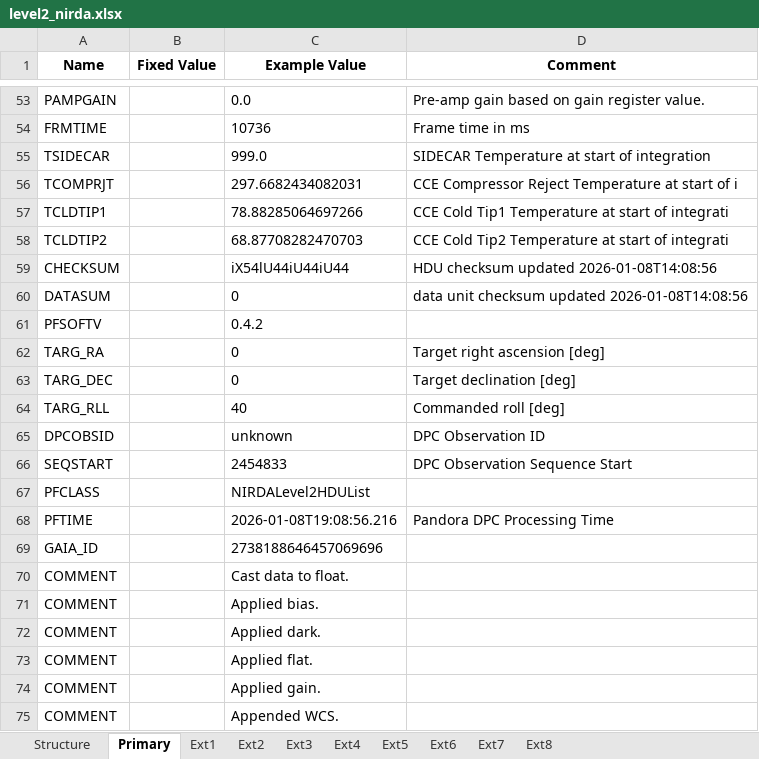
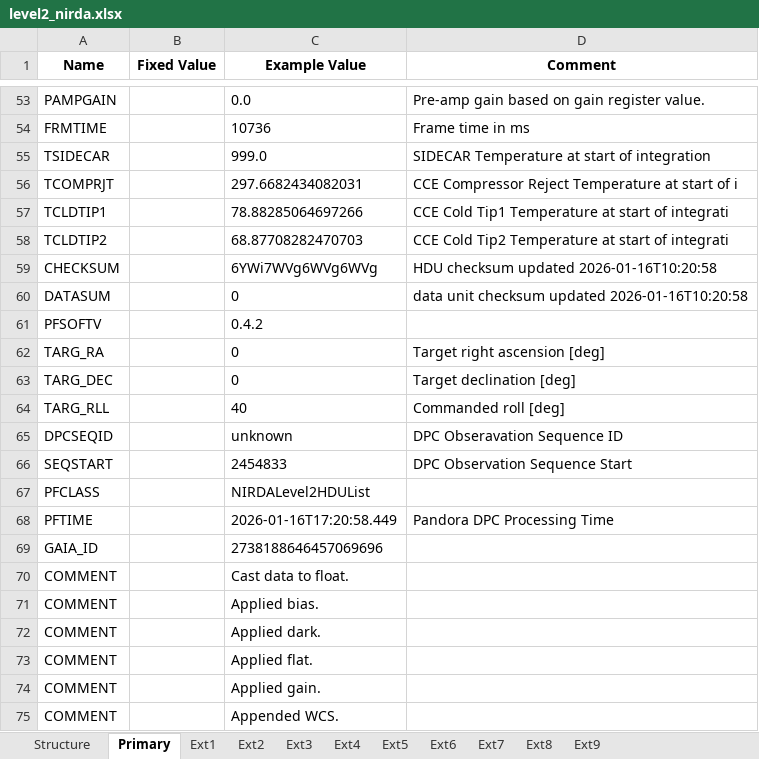
Before and after one commit to PandoraMission/pandora-fits, an Excel workbook: src/pandorafits/formats/nirda/level2_nirda.xlsx, sheet Primary, drawn as a sheet; only a part is shown, gaps mark what is left out; values as stored, in another font and other column widths than the file's, no borders; the diff names each change by its address in the sheet, - before the commit and + after, or states it on an @@ line.

```diff
--- a/src/pandorafits/formats/nirda/level2_nirda.xlsx (sheet Primary)
+++ b/src/pandorafits/formats/nirda/level2_nirda.xlsx (sheet Primary)
+sheet tab: Ext9
-C59 (Example Value): iX54lU44iU44iU44
+C59 (Example Value): 6YWi7WVg6WVg6WVg
-D59 (Comment): HDU checksum updated 2026-01-08T14:08:56
+D59 (Comment): HDU checksum updated 2026-01-16T10:20:58
-D60 (Comment): …checksum updated 2026-01-08T14:08:56
+D60 (Comment): …checksum updated 2026-01-16T10:20:58
-A65 (Name): DPCOBSID
+A65 (Name): DPCSEQID
-D65 (Comment): DPC Observation ID
+D65 (Comment): DPC Obseravation Sequence ID
-C68 (Example Value): 2026-01-08T19:08:56.216
+C68 (Example Value): 2026-01-16T17:20:58.449
```
Also changed, not shown: sheet Structure, sheet Ext8, sheet Ext3, sheet Ext5, sheet Ext2, sheet Ext7, 3 more sheets, src/pandorafits/formats/nirda/level0_nirda.xlsx, src/pandorafits/formats/visda/level0_visda.xlsx, 16 other files.
